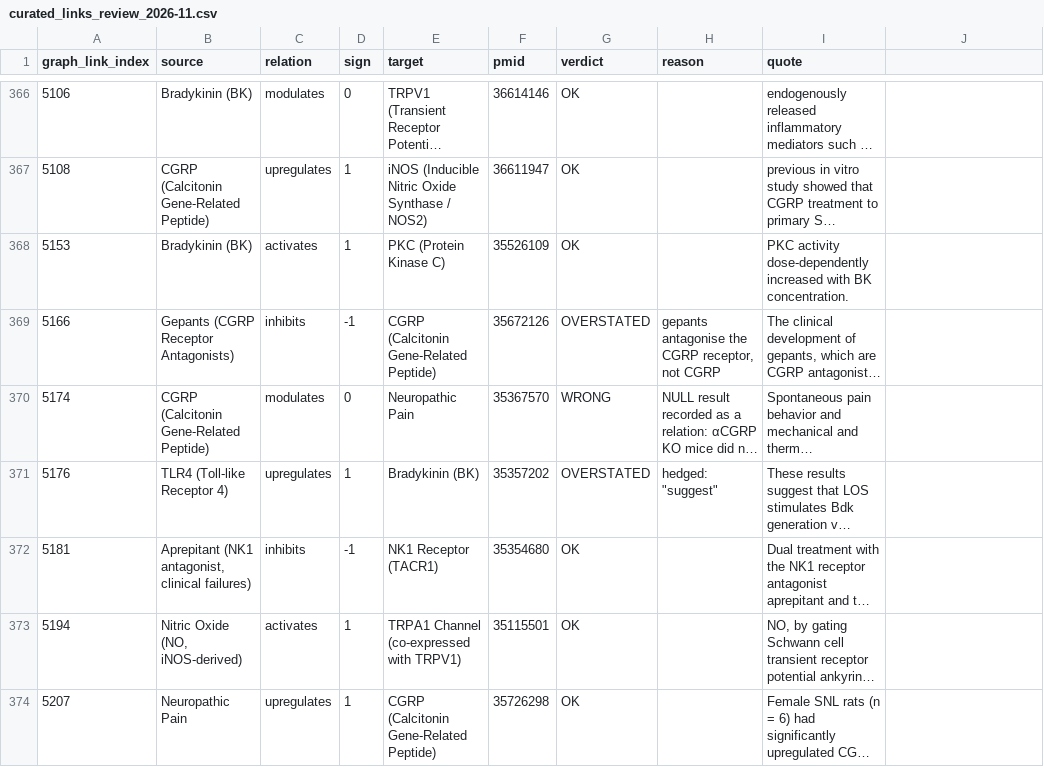
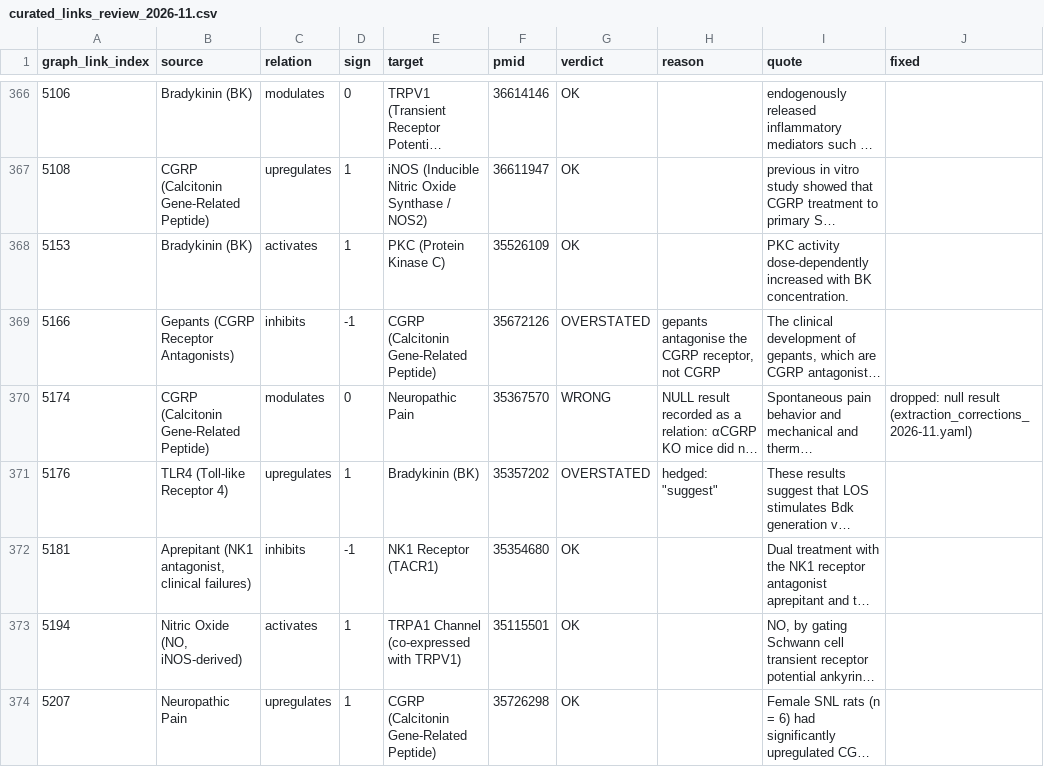
Before and after one commit to antoniozippo/CP_knowledge_base, a CSV file: crawler/review/curated_links_review_2026-11.csv, drawn as a sheet; only a part is shown, gaps mark what is left out; long unchanged cells end in …; the diff covers the shown part only; the diff names each change by its address in the sheet, - before the commit and + after, or states it on an @@ line.

```diff
--- a/crawler/review/curated_links_review_2026-11.csv
+++ b/crawler/review/curated_links_review_2026-11.csv
-J1: (empty)
+J1: fixed
-J370 (fixed): (empty)
+J370 (fixed): dropped: null result (extraction_corrections_2026-11.yaml)
```
Also changed, not shown: 22 edited cells elsewhere in this file, 21 other files.
